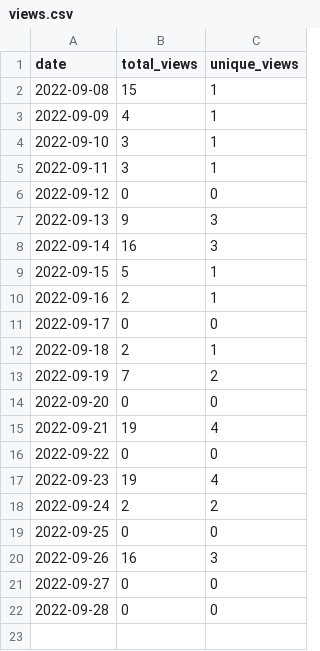
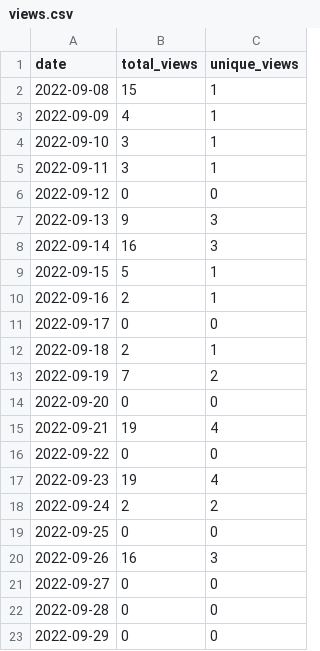
Before and after one commit to MatthewBentz/Comp3350, a CSV file: .traffic/views.csv, drawn as a sheet.

```diff
--- a/.traffic/views.csv
+++ b/.traffic/views.csv
@@ -22 +22,2 @@ date,total_views,unique_views
 2022-09-28,0,0
+2022-09-29,0,0
```
Also changed, not shown: .traffic/clones.csv, 3 other files.
